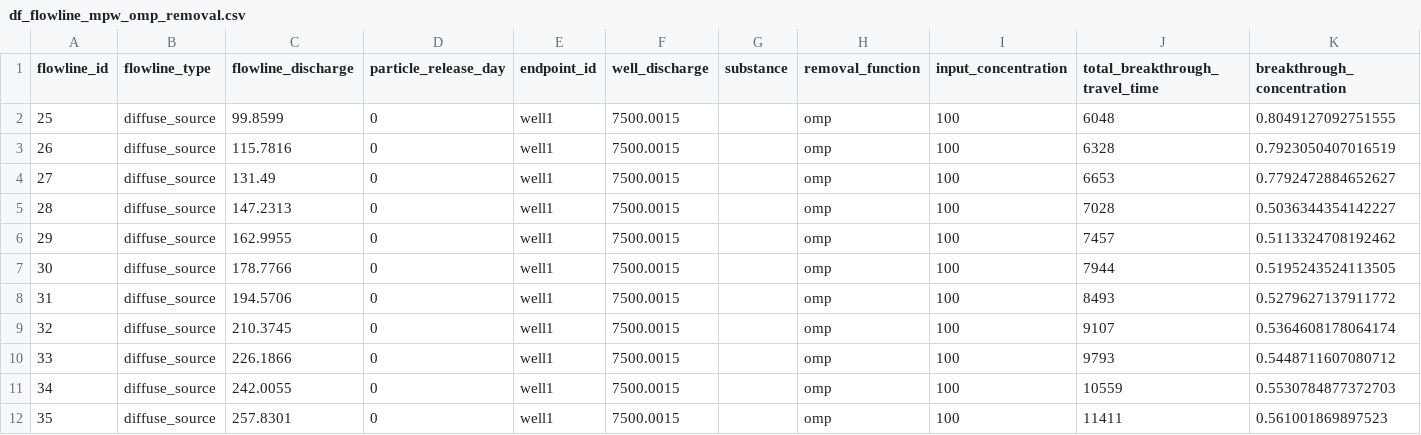
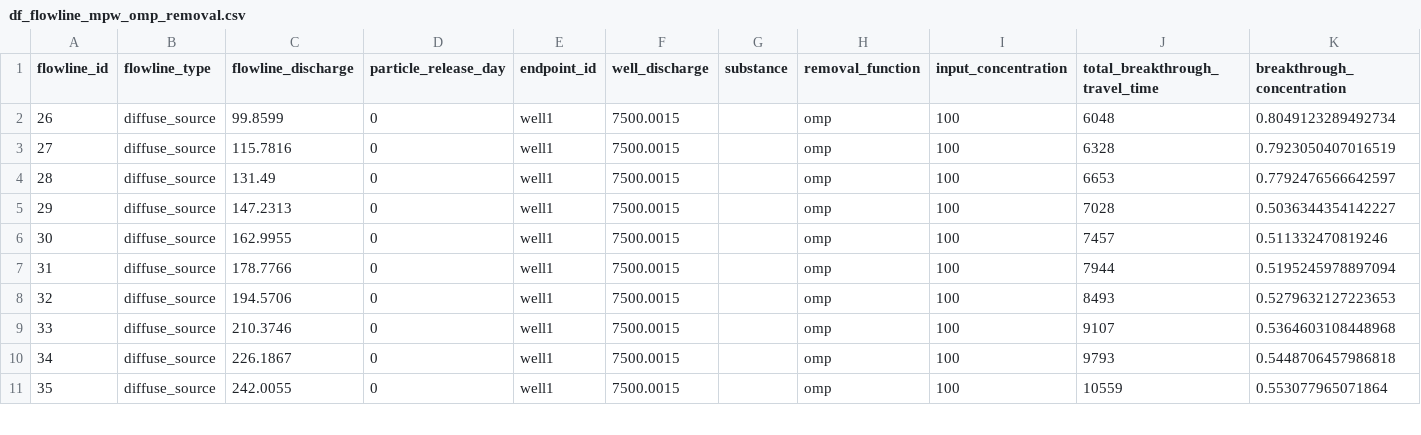
Before and after one commit to KWR-Water/sutra2, a CSV file: testing/test_mpw_ompremoval_nogp/df_flowline_mpw_omp_removal.csv, drawn as a sheet; only a part is shown; the diff covers the shown part only.

```diff
--- a/testing/test_mpw_ompremoval_nogp/df_flowline_mpw_omp_removal.csv
+++ b/testing/test_mpw_ompremoval_nogp/df_flowline_mpw_omp_removal.csv
@@ -1,12 +1,11 @@
 flowline_id,flowline_type,flowline_discharge,particle_release_day,endpoint_id,well_discharge,substance,removal_function,input_concentration,total_breakthrough_travel_time,breakthrough_concentration
-25,diffuse_source,99.8599,0,well1,7500.0015,,omp,100,6048,0.8049127092751555
-26,diffuse_source,115.7816,0,well1,7500.0015,,omp,100,6328,0.7923050407016519
-27,diffuse_source,131.49,0,well1,7500.0015,,omp,100,6653,0.7792472884652627
-28,diffuse_source,147.2313,0,well1,7500.0015,,omp,100,7028,0.5036344354142227
-29,diffuse_source,162.9955,0,well1,7500.0015,,omp,100,7457,0.5113324708192462
-30,diffuse_source,178.7766,0,well1,7500.0015,,omp,100,7944,0.5195243524113505
-31,diffuse_source,194.5706,0,well1,7500.0015,,omp,100,8493,0.5279627137911772
-32,diffuse_source,210.3745,0,well1,7500.0015,,omp,100,9107,0.5364608178064174
-33,diffuse_source,226.1866,0,well1,7500.0015,,omp,100,9793,0.5448711607080712
-34,diffuse_source,242.0055,0,well1,7500.0015,,omp,100,10559,0.5530784877372703
-35,diffuse_source,257.8301,0,well1,7500.0015,,omp,100,11411,0.561001869897523
+26,diffuse_source,99.8599,0,well1,7500.0015,,omp,100,6048,0.8049123289492734
+27,diffuse_source,115.7816,0,well1,7500.0015,,omp,100,6328,0.7923050407016519
+28,diffuse_source,131.49,0,well1,7500.0015,,omp,100,6653,0.7792476566642597
+29,diffuse_source,147.2313,0,well1,7500.0015,,omp,100,7028,0.5036344354142227
+30,diffuse_source,162.9955,0,well1,7500.0015,,omp,100,7457,0.511332470819246
+31,diffuse_source,178.7766,0,well1,7500.0015,,omp,100,7944,0.5195245978897094
+32,diffuse_source,194.5706,0,well1,7500.0015,,omp,100,8493,0.5279632127223653
+33,diffuse_source,210.3746,0,well1,7500.0015,,omp,100,9107,0.5364603108448968
+34,diffuse_source,226.1867,0,well1,7500.0015,,omp,100,9793,0.5448706457986818
+35,diffuse_source,242.0055,0,well1,7500.0015,,omp,100,10559,0.553077965071864
```
Also changed, not shown: 3 added rows, 1 removed row and 119 edited cells elsewhere in this file, 10 other files.
